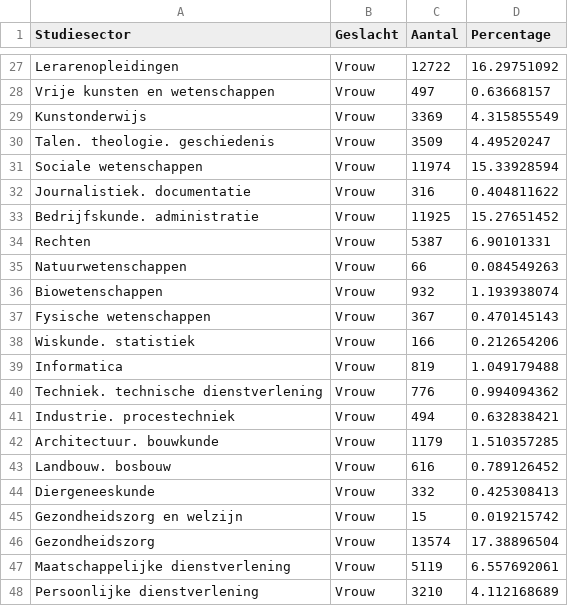
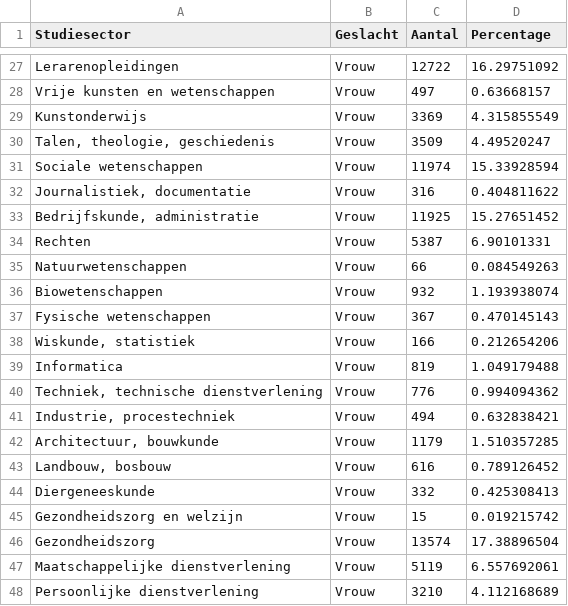
Before and after one commit to TeamIntelligence/StudentenTrend, a CSV file: StudentenTrendShiny/data/HO gediplomeerden man vrouw analyse csv.csv, drawn as a sheet; only a part is shown, gaps mark what is left out; the diff covers the shown part only.

```diff
--- a/StudentenTrendShiny/data/HO gediplomeerden man vrouw analyse csv.csv
+++ b/StudentenTrendShiny/data/HO gediplomeerden man vrouw analyse csv.csv
@@ -29,6 +29,6 @@ Vrije kunsten en wetenschappen;Vrouw;497;0.63668157
 Kunstonderwijs;Vrouw;3369;4.315855549
-Talen. theologie. geschiedenis;Vrouw;3509;4.49520247
+Talen, theologie, geschiedenis;Vrouw;3509;4.49520247
 Sociale wetenschappen;Vrouw;11974;15.33928594
-Journalistiek. documentatie;Vrouw;316;0.404811622
-Bedrijfskunde. administratie;Vrouw;11925;15.27651452
+Journalistiek, documentatie;Vrouw;316;0.404811622
+Bedrijfskunde, administratie;Vrouw;11925;15.27651452
 Rechten;Vrouw;5387;6.90101331
@@ -37,8 +37,8 @@ Biowetenschappen;Vrouw;932;1.193938074
 Fysische wetenschappen;Vrouw;367;0.470145143
-Wiskunde. statistiek;Vrouw;166;0.212654206
+Wiskunde, statistiek;Vrouw;166;0.212654206
 Informatica;Vrouw;819;1.049179488
-Techniek. technische dienstverlening;Vrouw;776;0.994094362
-Industrie. procestechniek;Vrouw;494;0.632838421
-Architectuur. bouwkunde;Vrouw;1179;1.510357285
-Landbouw. bosbouw;Vrouw;616;0.789126452
+Techniek, technische dienstverlening;Vrouw;776;0.994094362
+Industrie, procestechniek;Vrouw;494;0.632838421
+Architectuur, bouwkunde;Vrouw;1179;1.510357285
+Landbouw, bosbouw;Vrouw;616;0.789126452
 Diergeneeskunde;Vrouw;332;0.425308413
```
Also changed, not shown: 10 edited cells elsewhere in this file, StudentenTrendShiny/data/HO ingeschreven man vrouw analyse csv.csv, 9 other files.
